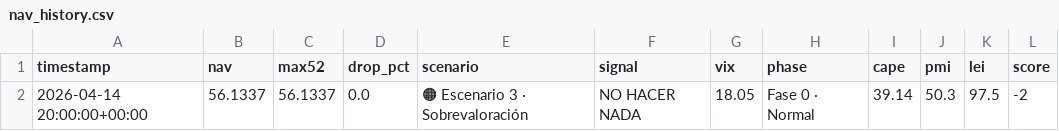
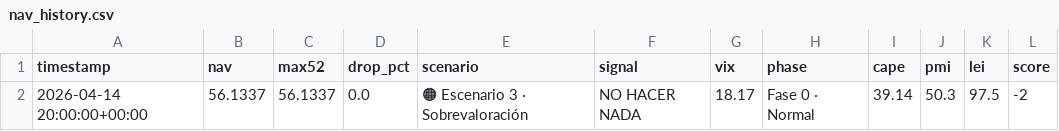
Before and after one commit to franciscosaezgutierrez/public-core, a CSV file: data/nav_history.csv, drawn as a sheet.

```diff
--- a/data/nav_history.csv
+++ b/data/nav_history.csv
@@ -1,2 +1,2 @@
 timestamp,nav,max52,drop_pct,scenario,signal,vix,phase,cape,pmi,lei,score
-2026-04-14 20:00:00+00:00,56.1337,56.1337,0.0,🟠 Escenario 3 · Sobrevaloración,NO HACER NADA,18.05,Fase 0 · Normal,39.14,50.3,97.5,-2
+2026-04-14 20:00:00+00:00,56.1337,56.1337,0.0,🟠 Escenario 3 · Sobrevaloración,NO HACER NADA,18.17,Fase 0 · Normal,39.14,50.3,97.5,-2
```
Also changed, not shown: 1 other file.
